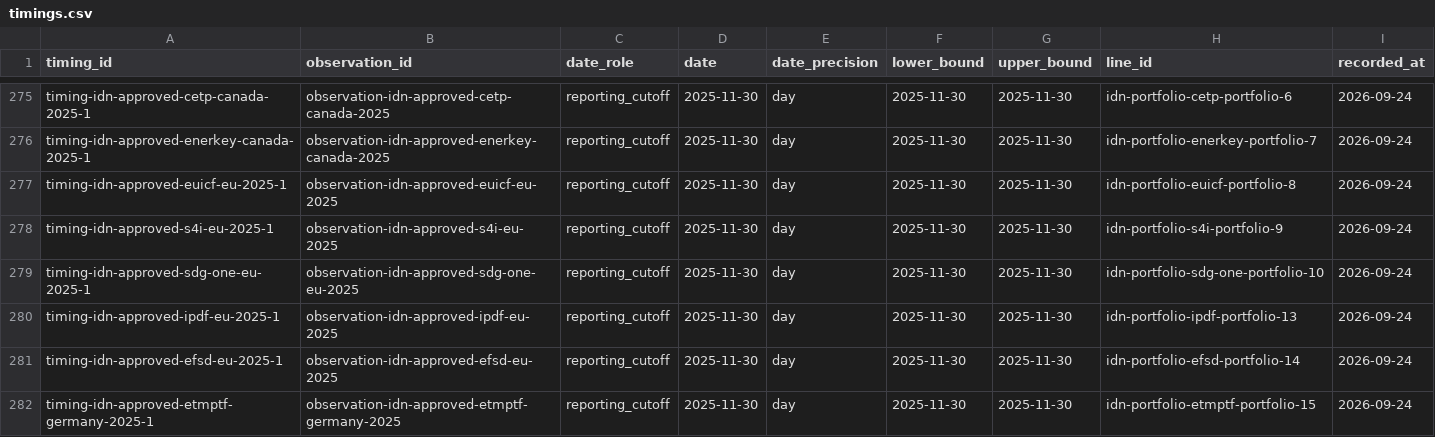
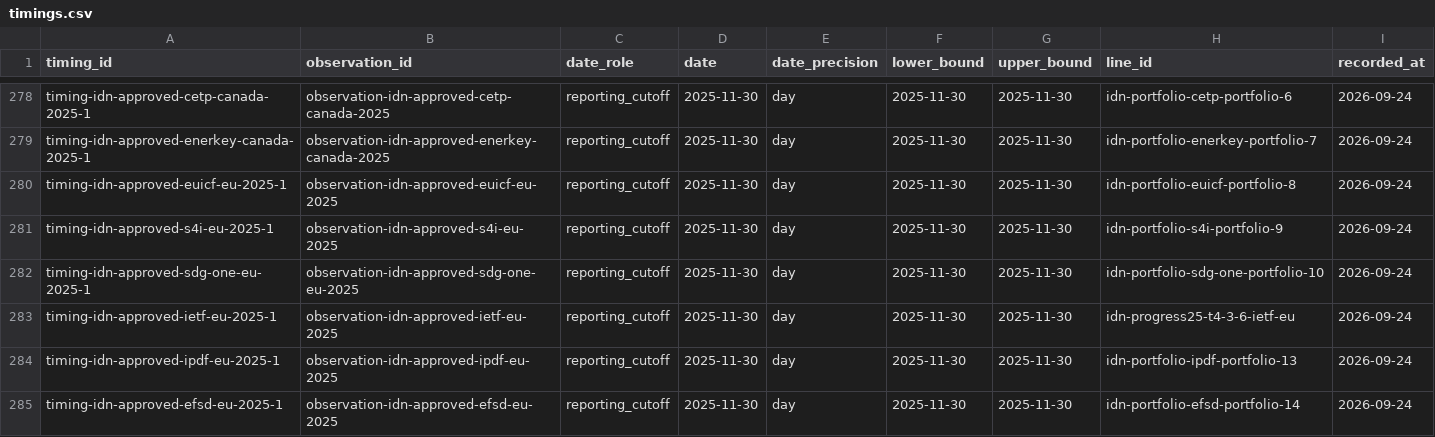
Before and after one commit to MinhHaDuong/climate-finance-het, a CSV file: data/jetp/timings.csv, drawn as a sheet; only a part is shown, gaps mark what is left out; the shorter side is filled out with more unchanged rows; the diff covers the shown part only.

```diff
--- a/data/jetp/timings.csv
+++ b/data/jetp/timings.csv
@@ -279,2 +282,3 @@ timing-idn-approved-s4i-eu-2025-1,observation-idn-approved-s4i-eu-2025,reporting
 timing-idn-approved-sdg-one-eu-2025-1,observation-idn-approved-sdg-one-eu-2025,reporting_cutoff,2025-11-30,day,2025-11-30,2025-11-30,idn-portfolio-sdg-one-portfolio-10,2026-09-24
+timing-idn-approved-ietf-eu-2025-1,observation-idn-approved-ietf-eu-2025,reporting_cutoff,2025-11-30,day,2025-11-30,2025-11-30,idn-progress25-t4-3-6-ietf-eu,2026-09-24
 timing-idn-approved-ipdf-eu-2025-1,observation-idn-approved-ipdf-eu-2025,reporting_cutoff,2025-11-30,day,2025-11-30,2025-11-30,idn-portfolio-ipdf-portfolio-13,2026-09-24
```
Also changed, not shown: 21 added rows elsewhere in this file, data/jetp/migration/0876-pending.csv, data/jetp/migration/0876-timing-reconciliation.csv, 5 other files.
